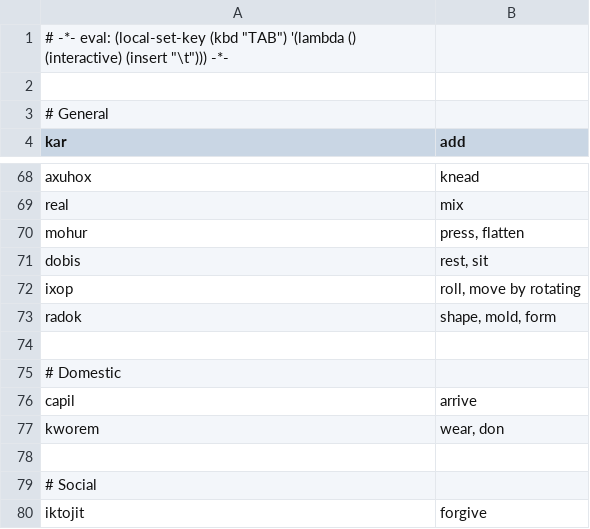
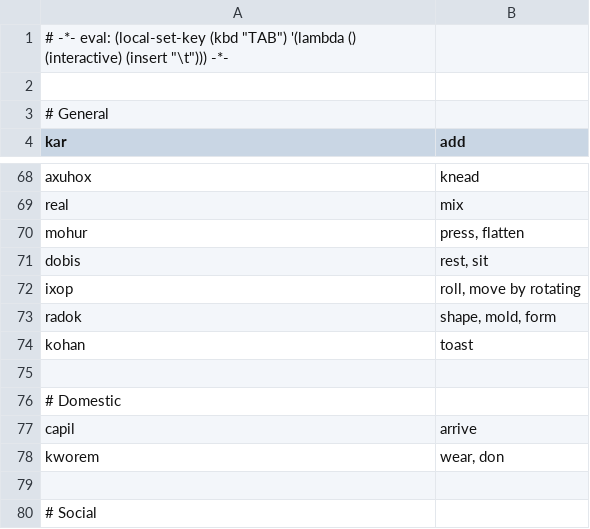
Before and after one commit to rngesus-wept/puflantu, a TSV file: root_verbs.tsv, drawn as a sheet; only a part is shown, gaps mark what is left out; the shorter side is filled out with more unchanged rows; the diff names each change by its address in the sheet, - before the commit and + after, or states it on an @@ line.

Commit message:
Update root_verbs.tsv

```diff
--- a/root_verbs.tsv
+++ b/root_verbs.tsv
+row 74: kohan | toast
```
